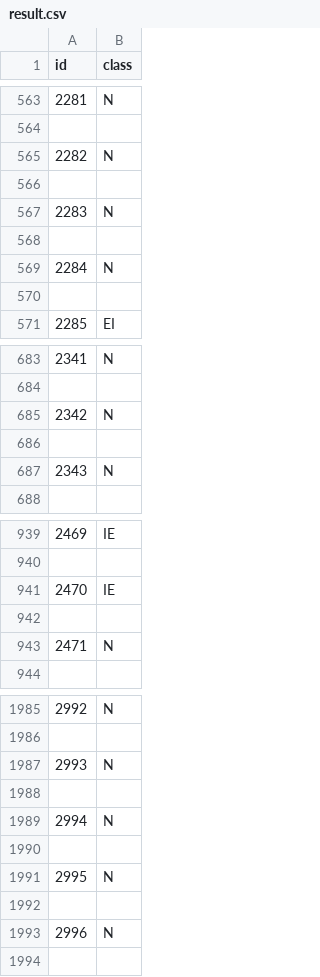
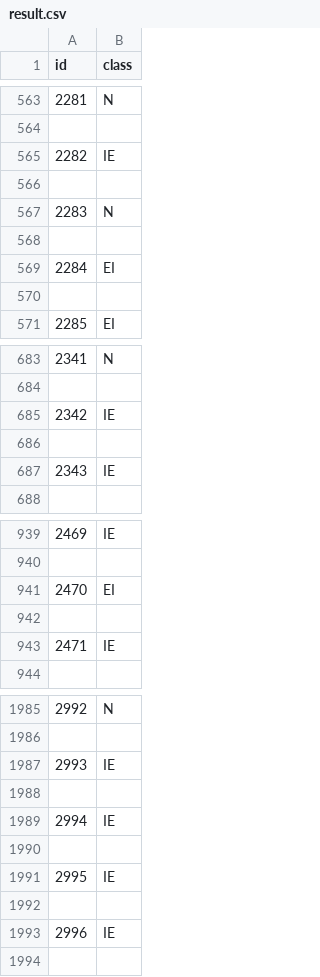
Before and after one commit to hehaijin/DecisionTree, a CSV file: result.csv, drawn as a sheet; only a part is shown, gaps mark what is left out; the diff covers the shown part only.

```diff
--- a/result.csv
+++ b/result.csv
@@ -564,3 +564,3 @@ id,class
 
-2282,N
+2282,IE
 
@@ -568,3 +568,3 @@ id,class
 
-2284,N
+2284,EI
 
@@ -684,5 +684,5 @@ id,class
 
-2342,N
+2342,IE
 
-2343,N
+2343,IE
 
@@ -940,5 +940,5 @@ id,class
 
-2470,IE
+2470,EI
 
-2471,N
+2471,IE
 
@@ -1986,9 +1986,9 @@ id,class
 
-2993,N
+2993,IE
 
-2994,N
+2994,IE
 
-2995,N
+2995,IE
 
-2996,N
+2996,IE
 
```
Also changed, not shown: 35 edited cells elsewhere in this file, 3 other files.
